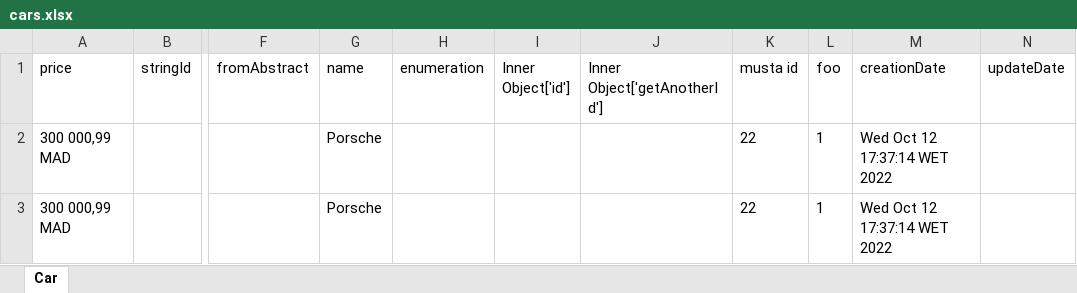
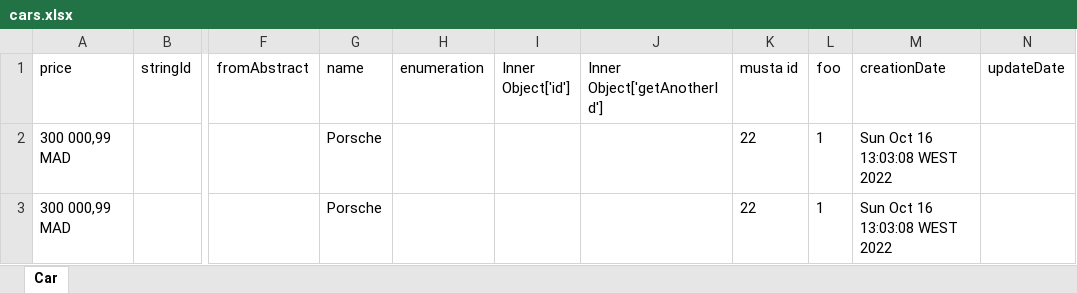
Before and after one commit to BelmoMusta/excel-import-export, an Excel workbook: cars.xlsx, sheet Car, drawn as a sheet; only a part is shown, gaps mark what is left out; values as stored, in another font and other column widths than the file's, no borders; the diff names each change by its address in the sheet, - before the commit and + after, or states it on an @@ line.

```diff
--- a/cars.xlsx (sheet Car)
+++ b/cars.xlsx (sheet Car)
-M2:M3 (creationDate): Wed Oct 12 17:37:14 WET 2022
+M2:M3 (creationDate): Sun Oct 16 13:03:08 WEST 2022
```
Also changed, not shown: 11 other files.
